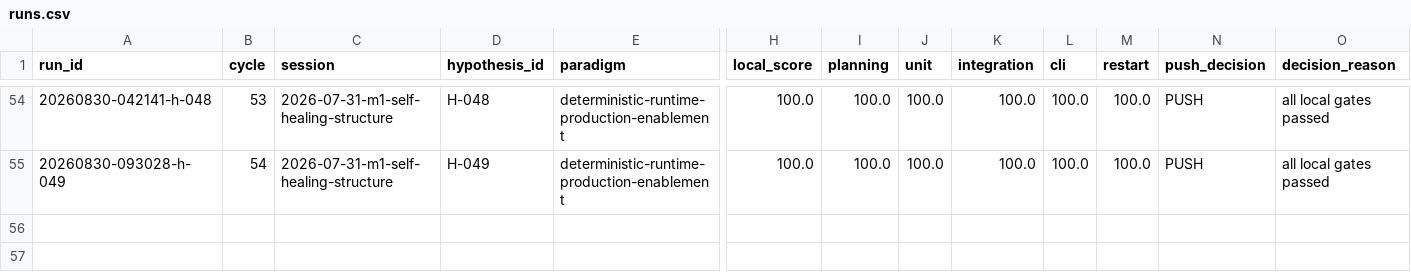
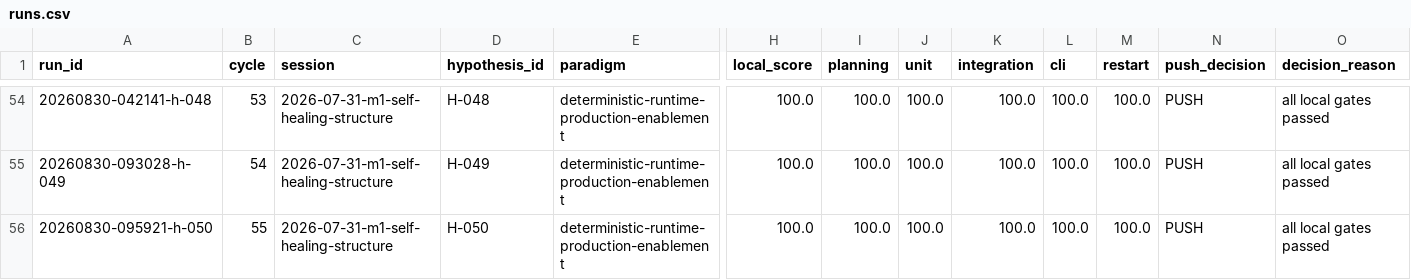
Before and after one commit to uukuguy/polymarket-arbitrage, a CSV file: docs/status/climb/runs.csv, drawn as a sheet; only a part is shown, gaps mark what is left out; rows hold the shown columns only; the diff names each change by its address in the sheet, - before the commit and + after, or states it on an @@ line.

Commit message:
docs(climb): confirm publication pointer lineage

```diff
--- a/docs/status/climb/runs.csv
+++ b/docs/status/climb/runs.csv
+row 56: 20260830-095921-h-050 | 55 | 2026-07-31-m1-self-healing-structure | H-050 | deterministic-runtime-production-enablement | 100.0 | 100.0 | 100.0 | 100.0 | 100.0 | 100.0 | PUSH | all local gates passed
```
Also changed, not shown: 5 other files.
